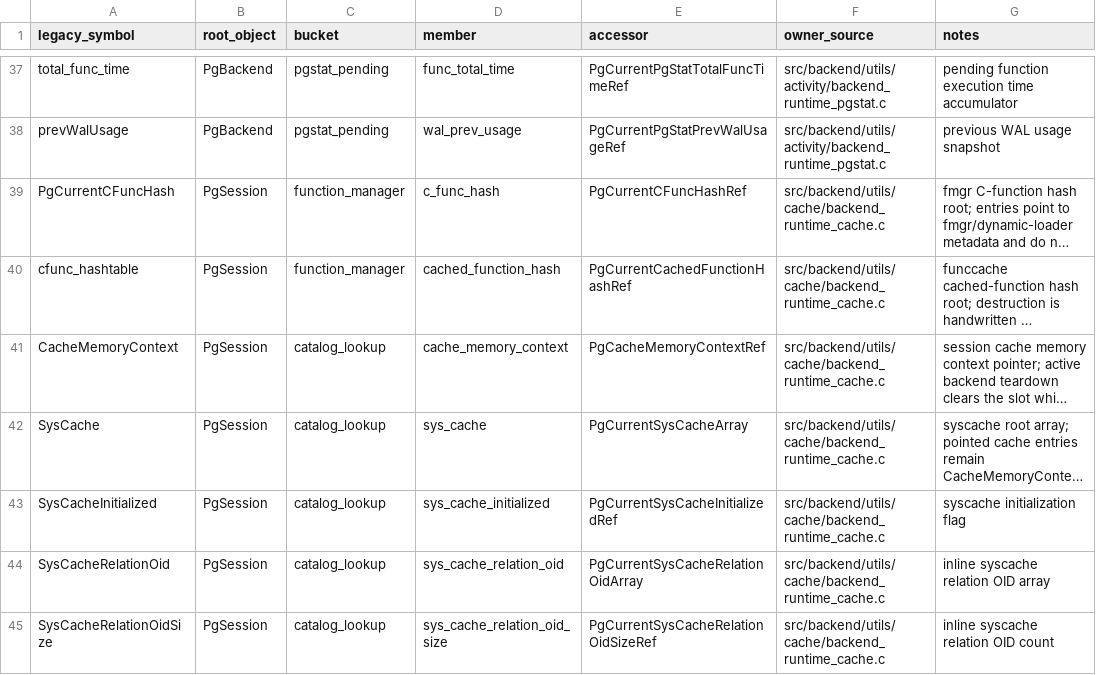
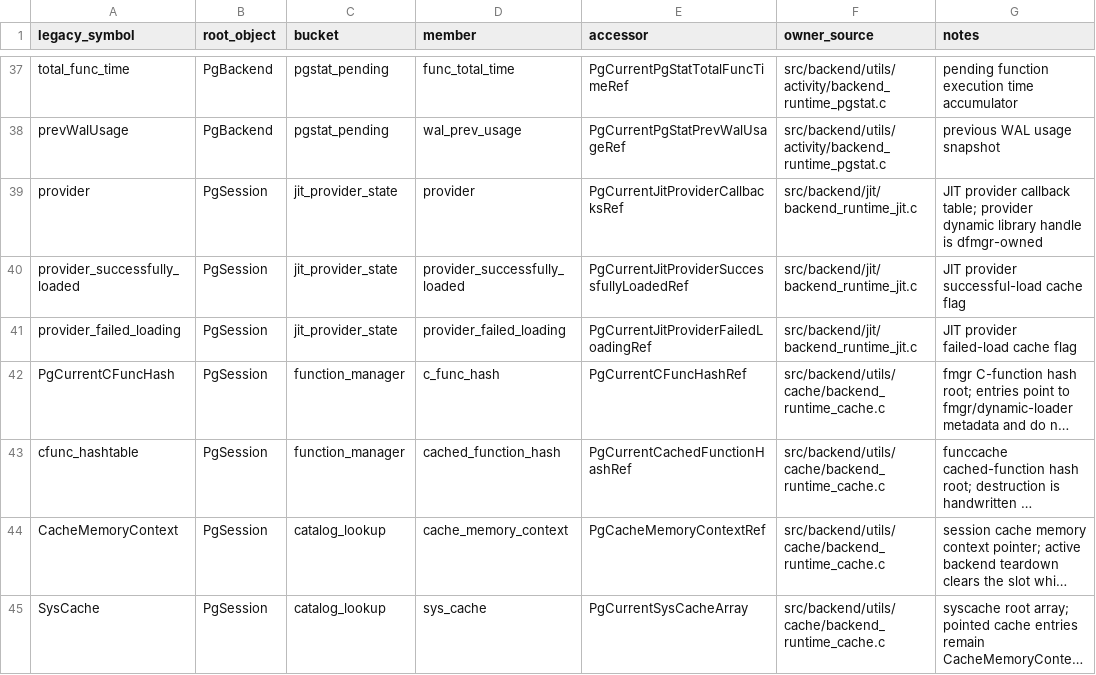
Before and after one commit to gburd/postgres, a TSV file: MULTITHREADED_RUNTIME_OWNERS.tsv, drawn as a sheet; only a part is shown, gaps mark what is left out; the shorter side is filled out with more unchanged rows; long unchanged cells end in …; the diff names each change by its address in the sheet, - before the commit and + after, or states it on an @@ line.

Commit message:
Move JIT provider cache into PgSession

```diff
--- a/MULTITHREADED_RUNTIME_OWNERS.tsv
+++ b/MULTITHREADED_RUNTIME_OWNERS.tsv
+row 39: provider | PgSession | jit_provider_state | provider | PgCurrentJitProviderCallbacksRef | src/backend/jit/backend_runtime_jit.c | JIT provider callback table; provider dynamic library handle is dfmgr-owned
+row 40: provider_successfully_loaded | PgSession | jit_provider_state | provider_successfully_loaded | PgCurrentJitProviderSuccessfullyLoadedRef | src/backend/jit/backend_runtime_jit.c | JIT provider successful-load cache flag
+row 41: provider_failed_loading | PgSession | jit_provider_state | provider_failed_loading | PgCurrentJitProviderFailedLoadingRef | src/backend/jit/backend_runtime_jit.c | JIT provider failed-load cache flag
```
Also changed, not shown: MULTITHREADED_RUNTIME_LIFECYCLE.tsv, 18 other files.
